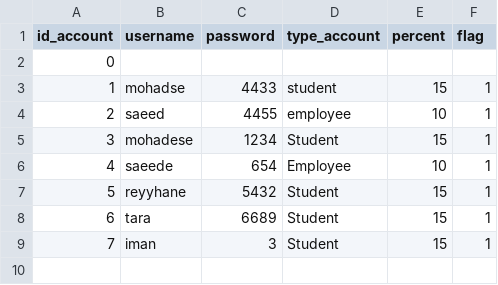
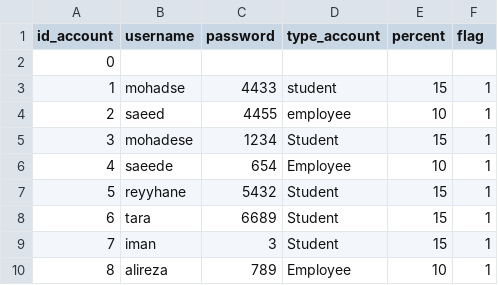
Before and after one commit to MohadesePakdin/sales_ticket, a CSV file: account.csv, drawn as a sheet; the diff names each change by its address in the sheet, - before the commit and + after, or states it on an @@ line.

```diff
--- a/account.csv
+++ b/account.csv
+row 10: 8 | alireza | 789 | Employee | 10 | 1
```
Also changed, not shown: event.csv, 4 other files.
